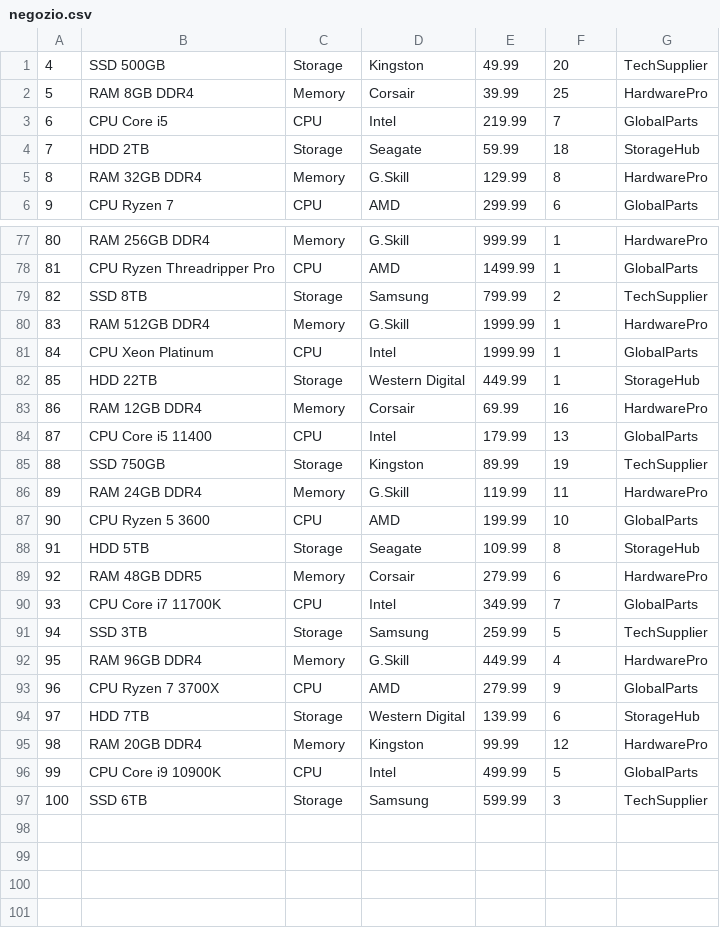
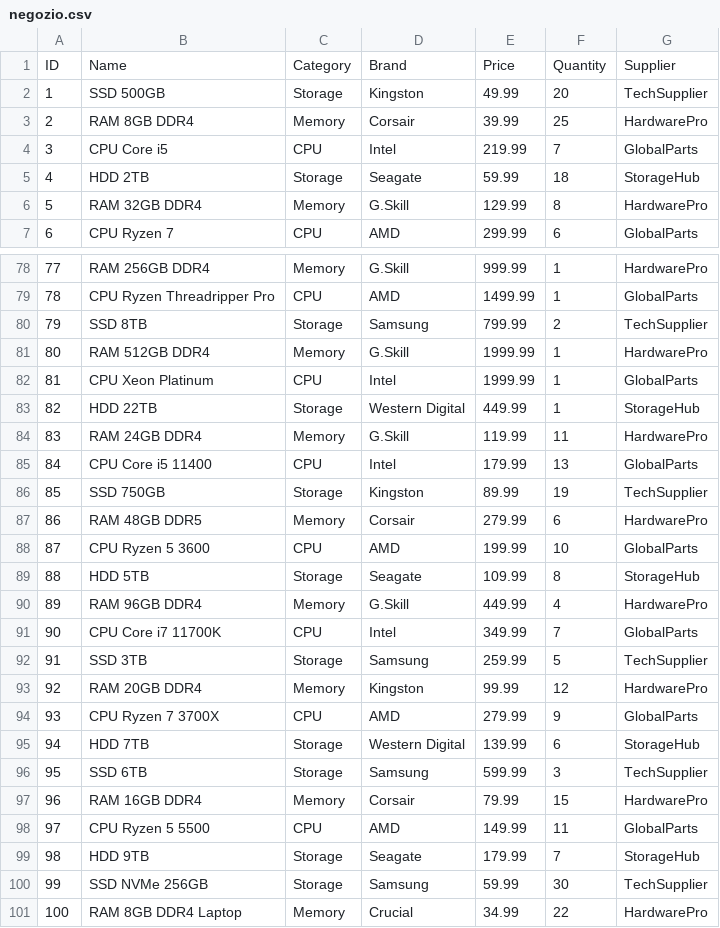
Before and after one commit to Giuseppe282/ProgettoUDAPetroneRomanucci, a CSV file: ProgettoUdaPR/negozio.csv, drawn as a sheet; only a part is shown, gaps mark what is left out; removed rows and columns are numbered as before the commit, all else as after; the diff covers the shown part only; the diff names each change by its address in the sheet, - before the commit and + after, or states it on an @@ line.

```diff
--- a/ProgettoUdaPR/negozio.csv
+++ b/ProgettoUdaPR/negozio.csv
+row 1: ID | Name | Category | Brand | Price | Quantity | Supplier
@@ column A renumbered between rows 2 and 96 @@
@@ row 83 moved to row 75: 74 @@
@@ row 86 moved to row 84: 83 @@
@@ row 89 moved to row 87: 86 @@
@@ row 92 moved to row 90: 89 @@
@@ row 95 moved to row 93: 92 @@
-row 96: 99 | CPU Core i9 10900K | CPU | Intel | 499.99 | 5 | GlobalParts
+row 97: 96 | RAM 16GB DDR4 | Memory | Corsair | 79.99 | 15 | HardwarePro
+row 98: 97 | CPU Ryzen 5 5500 | CPU | AMD | 149.99 | 11 | GlobalParts
+row 99: 98 | HDD 9TB | Storage | Seagate | 179.99 | 7 | StorageHub
+row 100: 99 | SSD NVMe 256GB | Storage | Samsung | 59.99 | 30 | TechSupplier
+row 101: 100 | RAM 8GB DDR4 Laptop | Memory | Crucial | 34.99 | 22 | HardwarePro
```
Also changed, not shown: 1 removed row, 2 moved rows and 3 edited cells elsewhere in this file, 5 other files.
